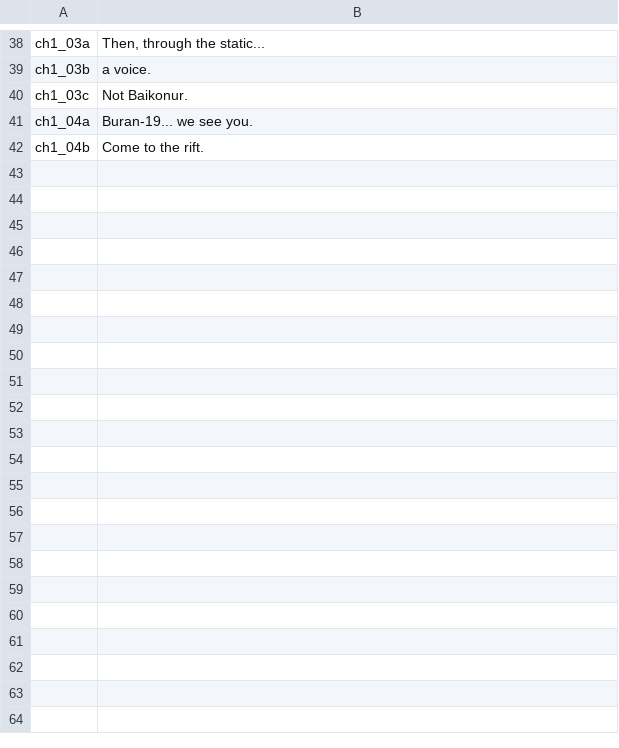
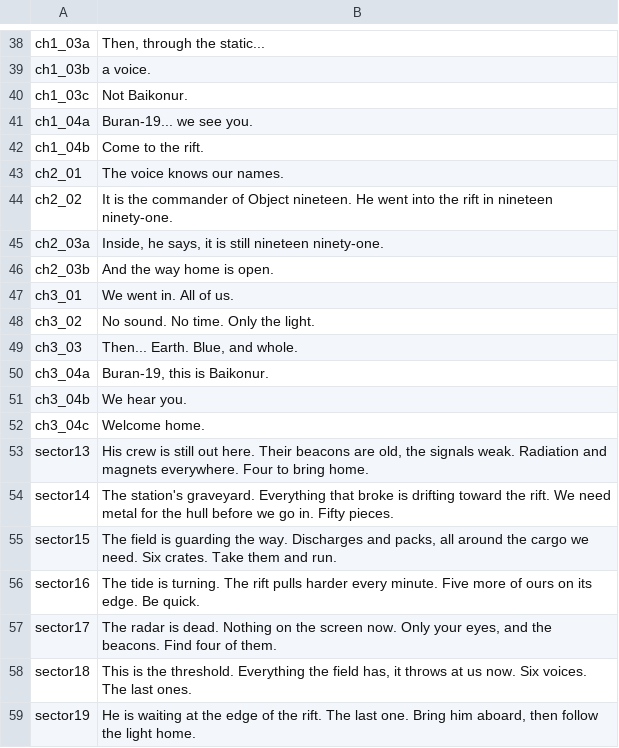
Before and after one commit to soloyes/OpenShuttle, a TSV file: tools/vo/lines.tsv, drawn as a sheet; only a part is shown, gaps mark what is left out.

```diff
--- a/tools/vo/lines.tsv
+++ b/tools/vo/lines.tsv
@@ -42 +42,18 @@ ch1_04a	Buran-19... we see you.
 ch1_04b	Come to the rift.
+ch2_01	The voice knows our names.
+ch2_02	It is the commander of Object nineteen. He went into the rift in nineteen ninety-one.
+ch2_03a	Inside, he says, it is still nineteen ninety-one.
+ch2_03b	And the way home is open.
+ch3_01	We went in. All of us.
+ch3_02	No sound. No time. Only the light.
+ch3_03	Then... Earth. Blue, and whole.
+ch3_04a	Buran-19, this is Baikonur.
+ch3_04b	We hear you.
+ch3_04c	Welcome home.
+sector13	His crew is still out here. Their beacons are old, the signals weak. Radiation and magnets everywhere. Four to bring home.
+sector14	The station's graveyard. Everything that broke is drifting toward the rift. We need metal for the hull before we go in. Fifty pieces.
+sector15	The field is guarding the way. Discharges and packs, all around the cargo we need. Six crates. Take them and run.
+sector16	The tide is turning. The rift pulls harder every minute. Five more of ours on its edge. Be quick.
+sector17	The radar is dead. Nothing on the screen now. Only your eyes, and the beacons. Find four of them.
+sector18	This is the threshold. Everything the field has, it throws at us now. Six voices. The last ones.
+sector19	He is waiting at the edge of the rift. The last one. Bring him aboard, then follow the light home.
```
Also changed, not shown: 39 other files.
